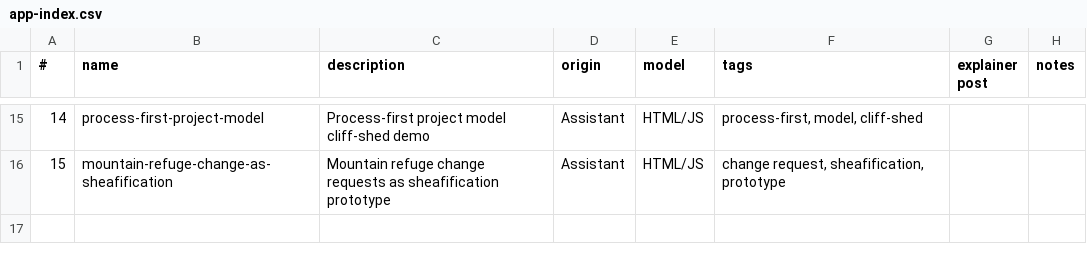
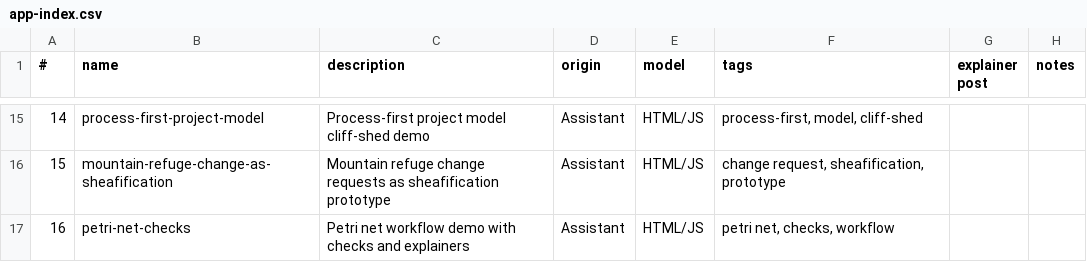
Before and after one commit to lawrencerowland/gimmer-crag, a CSV file: app-index.csv, drawn as a sheet; only a part is shown, gaps mark what is left out; the diff names each change by its address in the sheet, - before the commit and + after, or states it on an @@ line.

Commit message:
Add petri-net-checks app with static fallback

```diff
--- a/app-index.csv
+++ b/app-index.csv
+row 17: 16 | petri-net-checks | Petri net workflow demo with checks and explainers | Assistant | HTML/JS | petri net, checks, workflow
```
Also changed, not shown: 7 other files.
